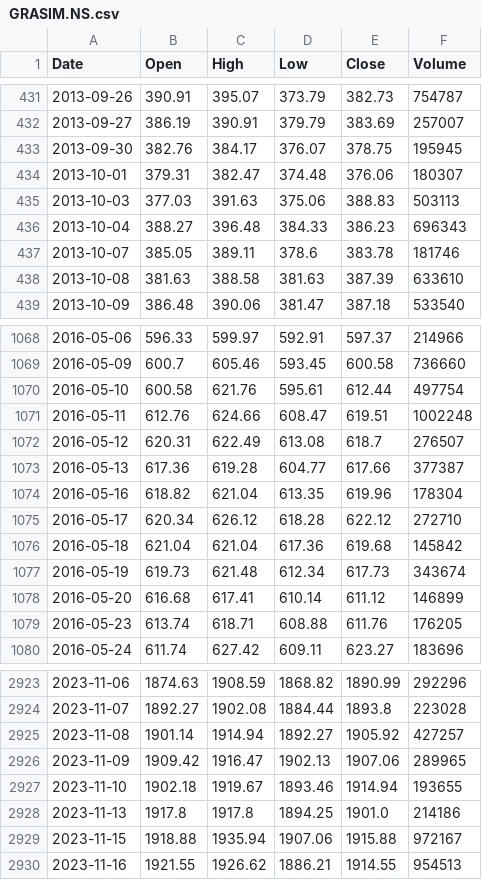
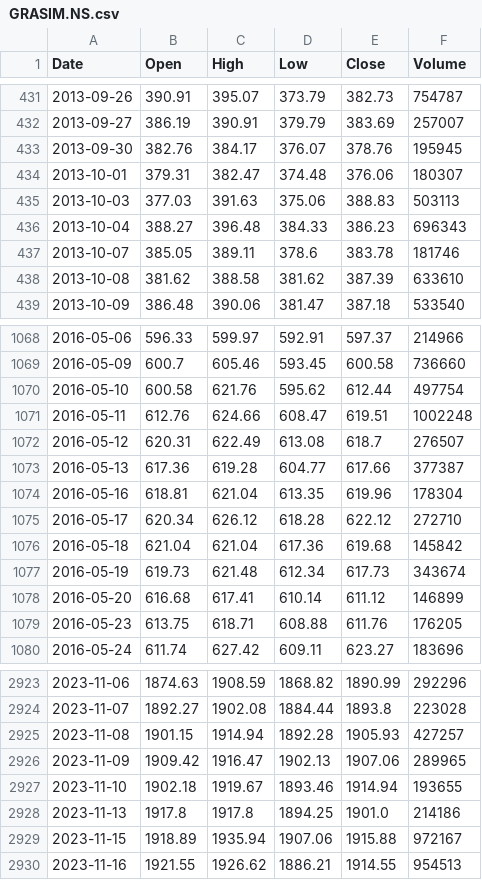
Before and after one commit to mjanthony819/backtestlab-nse, a CSV file: backend/data/cache/GRASIM.NS.csv, drawn as a sheet; only a part is shown, gaps mark what is left out; the diff covers the shown part only.

```diff
--- a/backend/data/cache/GRASIM.NS.csv
+++ b/backend/data/cache/GRASIM.NS.csv
@@ -432,3 +432,3 @@ Date,Open,High,Low,Close,Volume
 2013-09-27,386.19,390.91,379.79,383.69,257007
-2013-09-30,382.76,384.17,376.07,378.75,195945
+2013-09-30,382.76,384.17,376.07,378.76,195945
 2013-10-01,379.31,382.47,374.48,376.06,180307
@@ -437,3 +437,3 @@ Date,Open,High,Low,Close,Volume
 2013-10-07,385.05,389.11,378.6,383.78,181746
-2013-10-08,381.63,388.58,381.63,387.39,633610
+2013-10-08,381.62,388.58,381.62,387.39,633610
 2013-10-09,386.48,390.06,381.47,387.18,533540
@@ -1069,3 +1069,3 @@ Date,Open,High,Low,Close,Volume
 2016-05-09,600.7,605.46,593.45,600.58,736660
-2016-05-10,600.58,621.76,595.61,612.44,497754
+2016-05-10,600.58,621.76,595.62,612.44,497754
 2016-05-11,612.76,624.66,608.47,619.51,1002248
@@ -1073,3 +1073,3 @@ Date,Open,High,Low,Close,Volume
 2016-05-13,617.36,619.28,604.77,617.66,377387
-2016-05-16,618.82,621.04,613.35,619.96,178304
+2016-05-16,618.81,621.04,613.35,619.96,178304
 2016-05-17,620.34,626.12,618.28,622.12,272710
@@ -1078,3 +1078,3 @@ Date,Open,High,Low,Close,Volume
 2016-05-20,616.68,617.41,610.14,611.12,146899
-2016-05-23,613.74,618.71,608.88,611.76,176205
+2016-05-23,613.75,618.71,608.88,611.76,176205
 2016-05-24,611.74,627.42,609.11,623.27,183696
@@ -2924,3 +2924,3 @@ Date,Open,High,Low,Close,Volume
 2023-11-07,1892.27,1902.08,1884.44,1893.8,223028
-2023-11-08,1901.14,1914.94,1892.27,1905.92,427257
+2023-11-08,1901.15,1914.94,1892.28,1905.93,427257
 2023-11-09,1909.42,1916.47,1902.13,1907.06,289965
@@ -2928,3 +2928,3 @@ Date,Open,High,Low,Close,Volume
 2023-11-13,1917.8,1917.8,1894.25,1901.0,214186
-2023-11-15,1918.88,1935.94,1907.06,1915.88,972167
+2023-11-15,1918.89,1935.94,1907.06,1915.88,972167
 2023-11-16,1921.55,1926.62,1886.21,1914.55,954513
```
Also changed, not shown: 68 edited cells elsewhere in this file, backend/data/cache/DIVISLAB.NS.csv, backend/data/cache/HEROMOTOCO.NS.csv, 49 other files.
